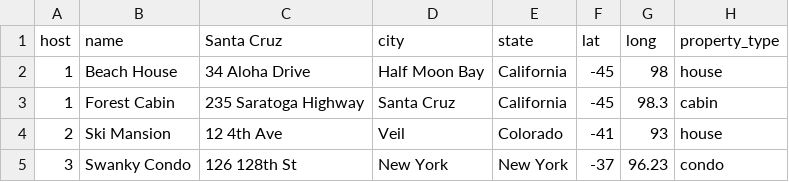
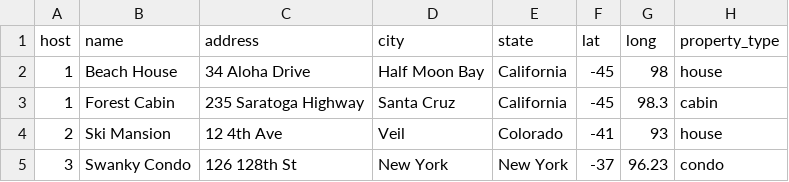
Before and after one commit to DakobedBard/Bookings, a CSV file: app/utils/test_utils/rooms_seed.csv, drawn as a sheet; only a part is shown; the diff names each change by its address in the sheet, - before the commit and + after, or states it on an @@ line.

```diff
--- a/app/utils/test_utils/rooms_seed.csv
+++ b/app/utils/test_utils/rooms_seed.csv
-C1: Santa Cruz
+C1: address
```
Also changed, not shown: app/hosts.csv, 3 other files.
